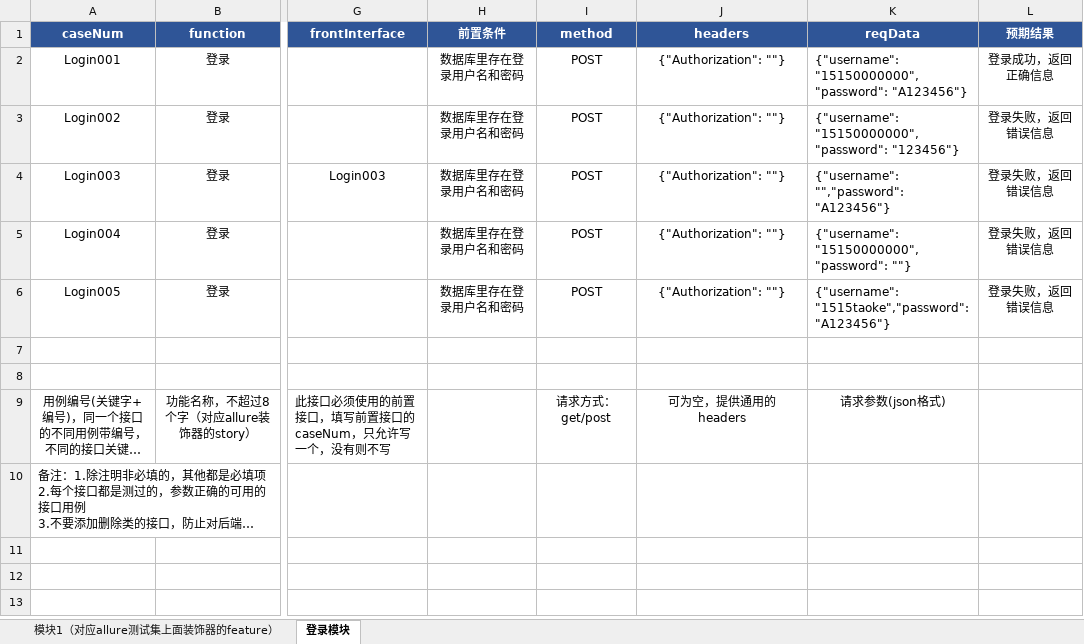
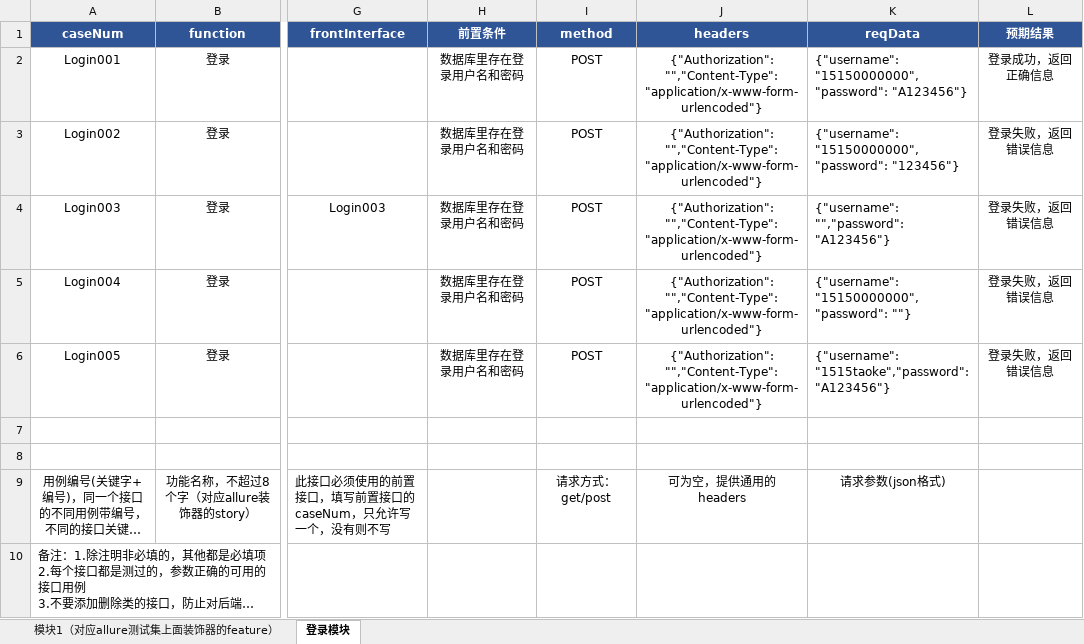
Before and after one commit to wuqi2019/InterfaceAutoTest, an Excel workbook: test_case_data/bmy/bmy_case.xlsx, sheet 登录模块, drawn as a sheet; only a part is shown, gaps mark what is left out; long unchanged cells end in …; values as stored, in another font and other column widths than the file's, no borders; the diff names each change by its address in the sheet, - before the commit and + after, or states it on an @@ line.

```diff
--- a/test_case_data/bmy/bmy_case.xlsx (sheet 登录模块)
+++ b/test_case_data/bmy/bmy_case.xlsx (sheet 登录模块)
-J2:J6 (headers): {"Authorization": ""}
+J2:J6 (headers): {"Authorization": "","Content-Type":"application/x-www-form-urlencoded"}
```
Also changed, not shown: 1 other file.
